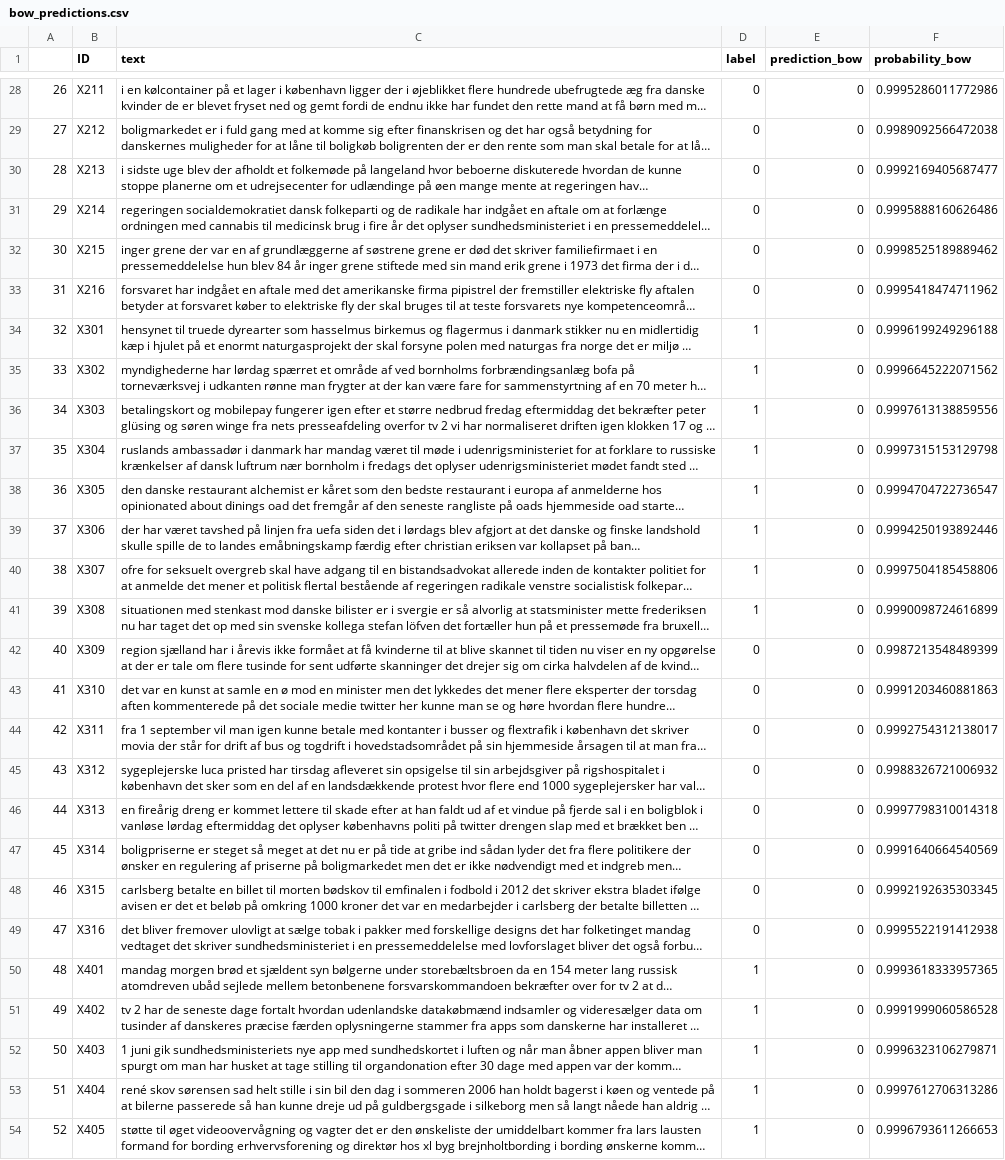
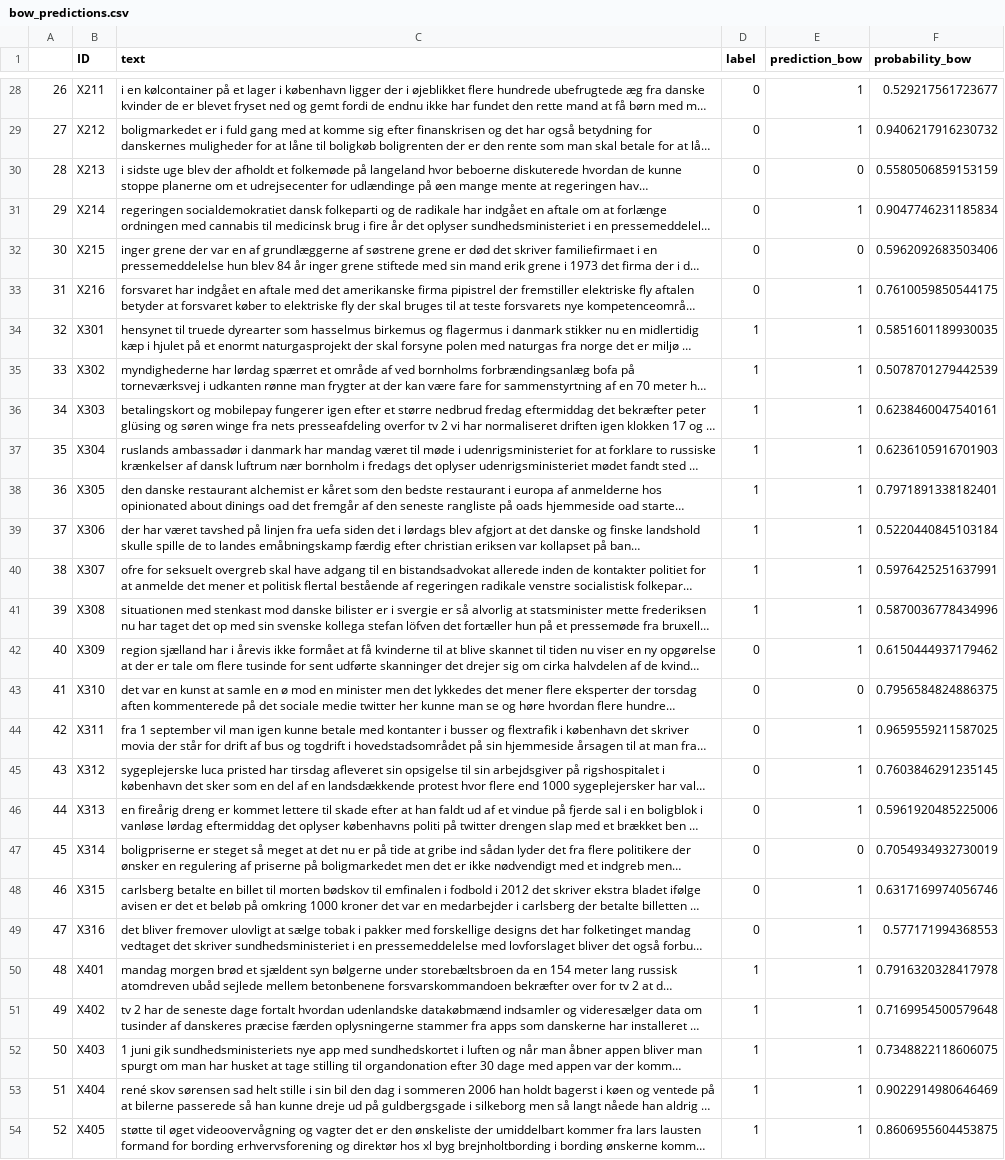
Before and after one commit to drasbaek/finetuning-gpt3-danish-news, a CSV file: dummy_results/bow_predictions.csv, drawn as a sheet; only a part is shown, gaps mark what is left out; long unchanged cells end in …; the diff covers the shown part only; the diff names each change by its address in the sheet, - before the commit and + after, or states it on an @@ line.

```diff
--- a/dummy_results/bow_predictions.csv
+++ b/dummy_results/bow_predictions.csv
-E28:E29 (prediction_bow): 0
+E28:E29 (prediction_bow): 1
-F28 (probability_bow): 0.9995286011772986
+F28 (probability_bow): 0.529217561723677
-F29 (probability_bow): 0.9989092566472038
+F29 (probability_bow): 0.9406217916230732
-F30 (probability_bow): 0.9992169405687477
+F30 (probability_bow): 0.5580506859153159
-E31 (prediction_bow): 0
+E31 (prediction_bow): 1
-F31 (probability_bow): 0.9995888160626486
+F31 (probability_bow): 0.9047746231185834
-F32 (probability_bow): 0.9998525189889462
+F32 (probability_bow): 0.5962092683503406
-E33:E42 (prediction_bow): 0
+E33:E42 (prediction_bow): 1
-F33 (probability_bow): 0.9995418474711962
+F33 (probability_bow): 0.7610059850544175
-F34 (probability_bow): 0.9996199249296188
+F34 (probability_bow): 0.5851601189930035
-F35 (probability_bow): 0.9996645222071562
+F35 (probability_bow): 0.5078701279442539
-F36 (probability_bow): 0.9997613138859556
+F36 (probability_bow): 0.6238460047540161
-F37 (probability_bow): 0.9997315153129798
+F37 (probability_bow): 0.6236105916701903
-F38 (probability_bow): 0.9994704722736547
+F38 (probability_bow): 0.7971891338182401
-F39 (probability_bow): 0.9994250193892446
+F39 (probability_bow): 0.5220440845103184
-F40 (probability_bow): 0.9997504185458806
+F40 (probability_bow): 0.5976425251637991
-F41 (probability_bow): 0.9990098724616899
+F41 (probability_bow): 0.5870036778434996
-F42 (probability_bow): 0.9987213548489399
+F42 (probability_bow): 0.6150444937179462
-F43 (probability_bow): 0.9991203460881863
+F43 (probability_bow): 0.7956584824886375
-E44:E46 (prediction_bow): 0
+E44:E46 (prediction_bow): 1
-F44 (probability_bow): 0.9992754312138017
+F44 (probability_bow): 0.9659559211587025
-F45 (probability_bow): 0.9988326721006932
+F45 (probability_bow): 0.7603846291235145
-F46 (probability_bow): 0.9997798310014318
+F46 (probability_bow): 0.5961920485225006
-F47 (probability_bow): 0.9991640664540569
+F47 (probability_bow): 0.7054934932730019
-E48:E54 (prediction_bow): 0
+E48:E54 (prediction_bow): 1
-F48 (probability_bow): 0.9992192635303345
+F48 (probability_bow): 0.6317169974056746
-F49 (probability_bow): 0.9995522191412938
+F49 (probability_bow): 0.577171994368553
-F50 (probability_bow): 0.9993618333957365
+F50 (probability_bow): 0.7916320328417978
-F51 (probability_bow): 0.9991999060586528
+F51 (probability_bow): 0.7169954500579648
-F52 (probability_bow): 0.9996323106279871
+F52 (probability_bow): 0.7348822118606075
-F53 (probability_bow): 0.9997612706313286
+F53 (probability_bow): 0.9022914980646469
-F54 (probability_bow): 0.9996793611266653
+F54 (probability_bow): 0.8606955604453875
```
Also changed, not shown: 121 edited cells elsewhere in this file, dummy_results/tfid_predictions.csv, 2 other files.
